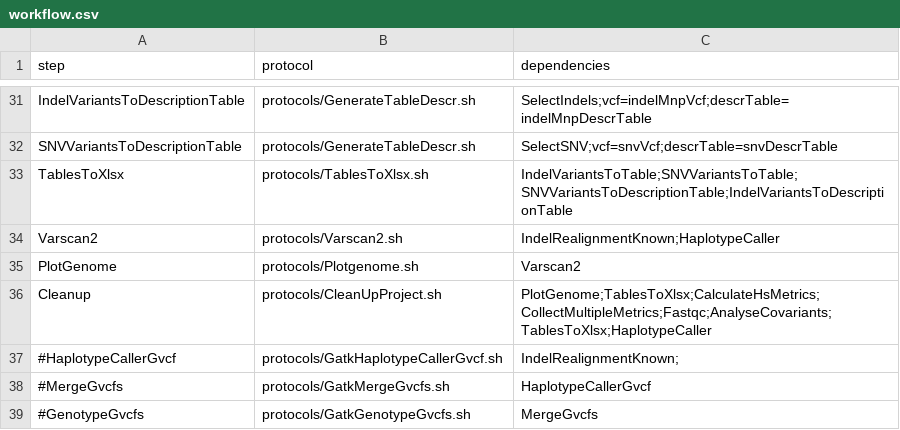
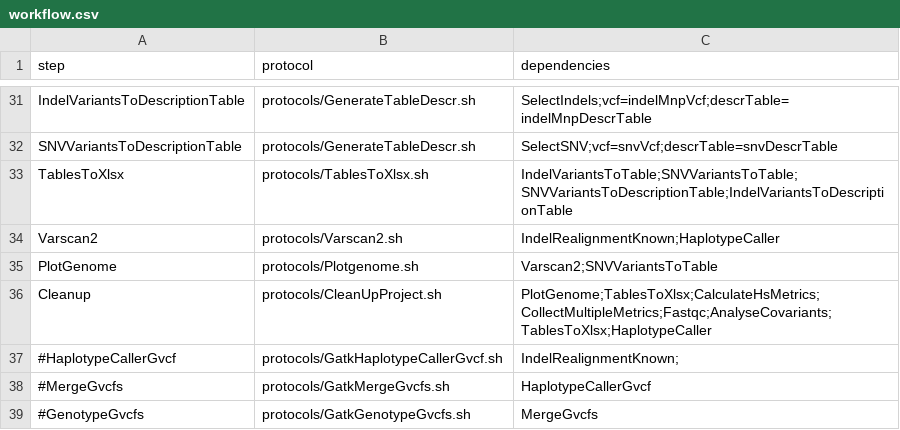
Before and after one commit to mmterpstra/molgenis-c5-TumorNormal, a CSV file: workflow.csv, drawn as a sheet; only a part is shown, gaps mark what is left out.

Commit message:
fix plotgenome workflow dependency

```diff
--- a/workflow.csv
+++ b/workflow.csv
@@ -34,3 +34,3 @@ TablesToXlsx,protocols/TablesToXlsx.sh,IndelVariantsToTable;SNVVariantsToTable;S
 Varscan2,protocols/Varscan2.sh,IndelRealignmentKnown;HaplotypeCaller
-PlotGenome,protocols/Plotgenome.sh,Varscan2
+PlotGenome,protocols/Plotgenome.sh,Varscan2;SNVVariantsToTable
 Cleanup,protocols/CleanUpProject.sh,PlotGenome;TablesToXlsx;CalculateHsMetrics;CollectMultipleMetrics;Fastqc;AnalyseCovariants;TablesToXlsx;HaplotypeCaller
```
Also changed, not shown: workflow_nugene.csv.
